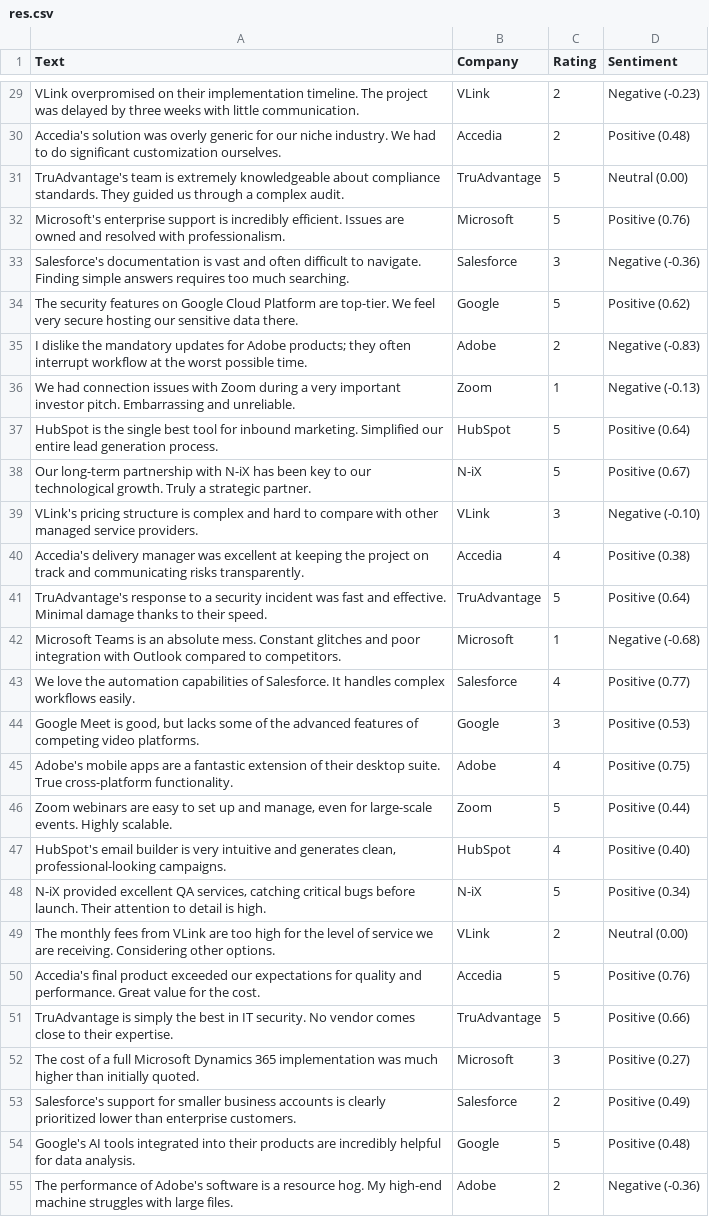
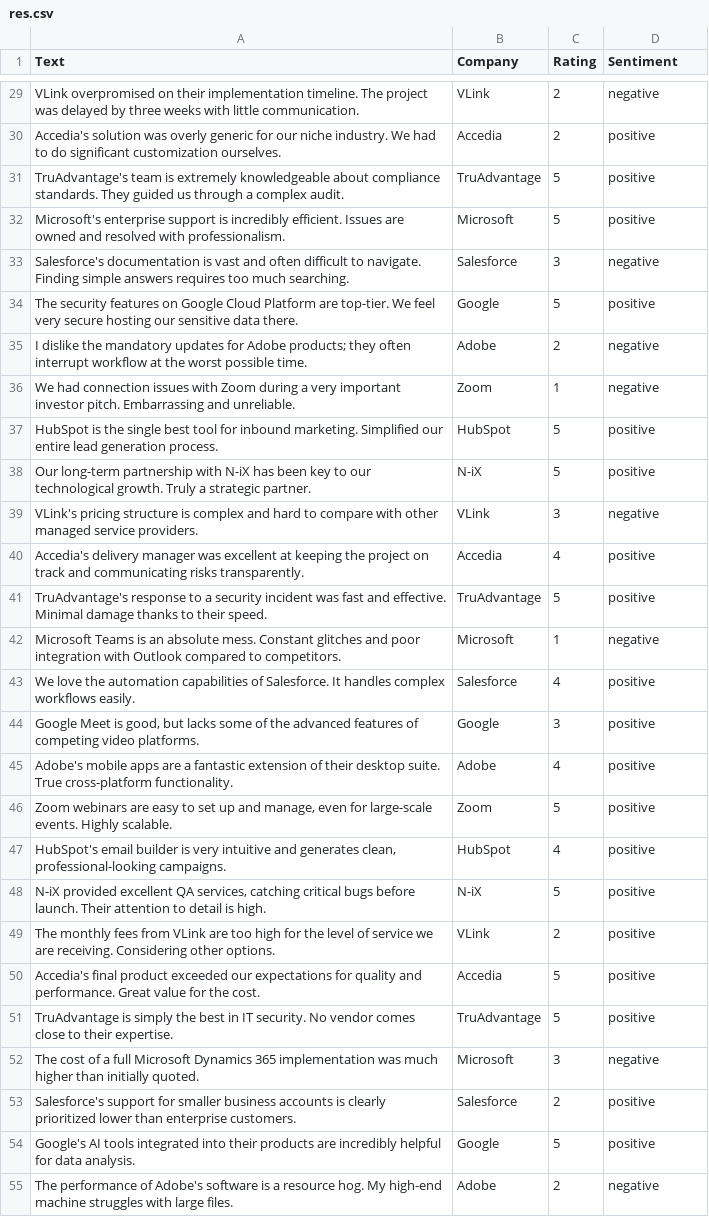
Before and after one commit to cotucker/feedback-summarizer, a CSV file: data/res.csv, drawn as a sheet; only a part is shown, gaps mark what is left out; the diff covers the shown part only; the diff names each change by its address in the sheet, - before the commit and + after, or states it on an @@ line.

```diff
--- a/data/res.csv
+++ b/data/res.csv
-D29 (Sentiment): Negative (-0.23)
+D29 (Sentiment): negative
-D30 (Sentiment): Positive (0.48)
+D30 (Sentiment): positive
-D31 (Sentiment): Neutral (0.00)
+D31 (Sentiment): positive
-D32 (Sentiment): Positive (0.76)
+D32 (Sentiment): positive
-D33 (Sentiment): Negative (-0.36)
+D33 (Sentiment): negative
-D34 (Sentiment): Positive (0.62)
+D34 (Sentiment): positive
-D35 (Sentiment): Negative (-0.83)
+D35 (Sentiment): negative
-D36 (Sentiment): Negative (-0.13)
+D36 (Sentiment): negative
-D37 (Sentiment): Positive (0.64)
+D37 (Sentiment): positive
-D38 (Sentiment): Positive (0.67)
+D38 (Sentiment): positive
-D39 (Sentiment): Negative (-0.10)
+D39 (Sentiment): negative
-D40 (Sentiment): Positive (0.38)
+D40 (Sentiment): positive
-D41 (Sentiment): Positive (0.64)
+D41 (Sentiment): positive
-D42 (Sentiment): Negative (-0.68)
+D42 (Sentiment): negative
-D43 (Sentiment): Positive (0.77)
+D43 (Sentiment): positive
-D44 (Sentiment): Positive (0.53)
+D44 (Sentiment): positive
-D45 (Sentiment): Positive (0.75)
+D45 (Sentiment): positive
-D46 (Sentiment): Positive (0.44)
+D46 (Sentiment): positive
-D47 (Sentiment): Positive (0.40)
+D47 (Sentiment): positive
-D48 (Sentiment): Positive (0.34)
+D48 (Sentiment): positive
-D49 (Sentiment): Neutral (0.00)
+D49 (Sentiment): positive
-D50 (Sentiment): Positive (0.76)
+D50 (Sentiment): positive
-D51 (Sentiment): Positive (0.66)
+D51 (Sentiment): positive
-D52 (Sentiment): Positive (0.27)
+D52 (Sentiment): negative
-D53 (Sentiment): Positive (0.49)
+D53 (Sentiment): positive
-D54 (Sentiment): Positive (0.48)
+D54 (Sentiment): positive
-D55 (Sentiment): Negative (-0.36)
+D55 (Sentiment): negative
```
Also changed, not shown: 99 edited cells elsewhere in this file, data/data.csv, 7 other files.
